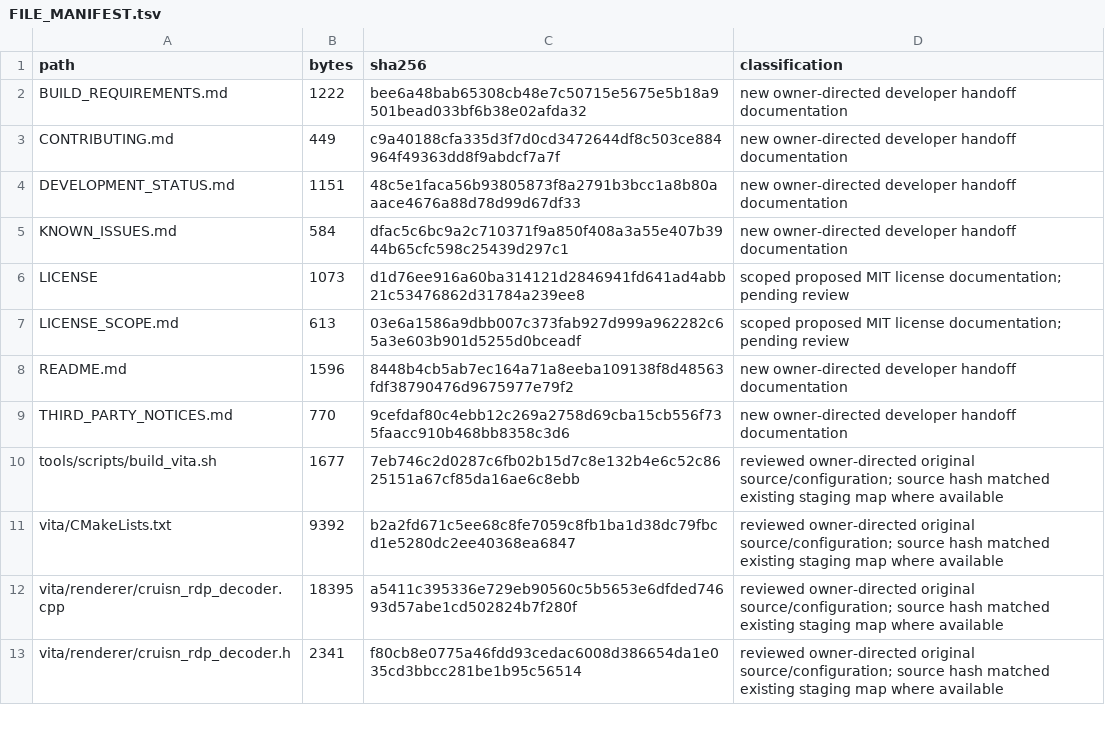
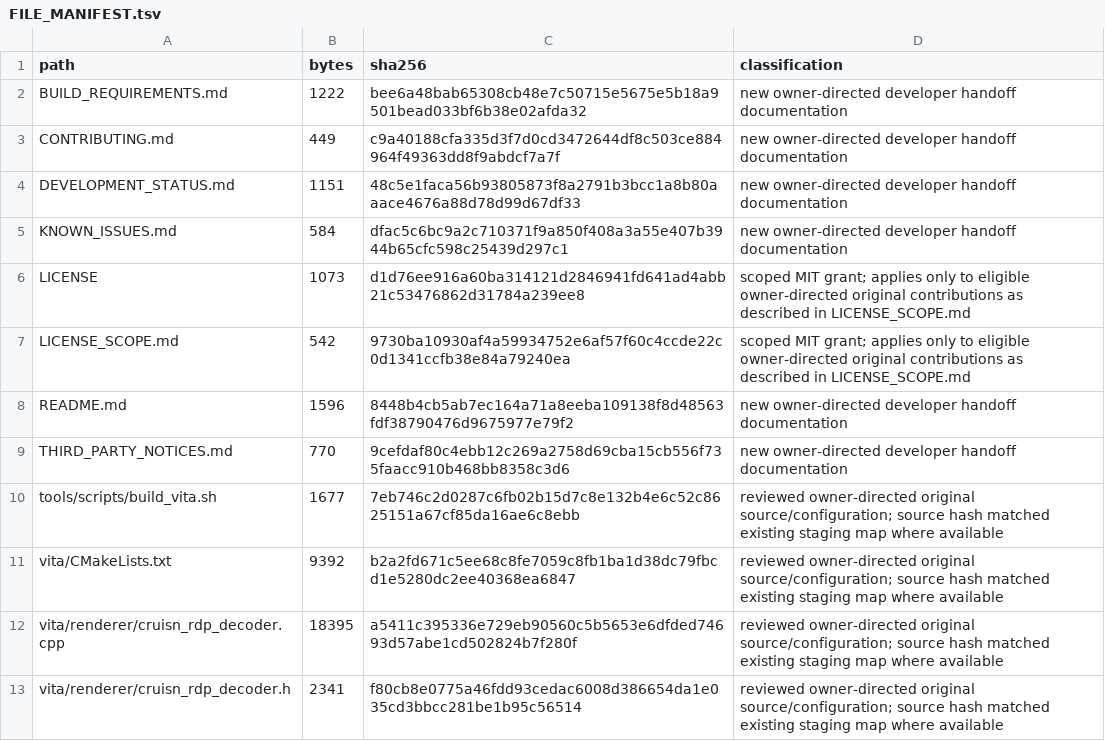
Before and after one commit to Mamaweegee123/cruisn-world-vita, a TSV file: FILE_MANIFEST.tsv, drawn as a sheet; only a part is shown.

Commit message:
Align Vita license scope documentation

```diff
--- a/FILE_MANIFEST.tsv
+++ b/FILE_MANIFEST.tsv
@@ -5,4 +5,4 @@ DEVELOPMENT_STATUS.md	1151	48c5e1faca56b93805873f8a2791b3bcc1a8b80aaace4676a88d7
 KNOWN_ISSUES.md	584	dfac5c6bc9a2c710371f9a850f408a3a55e407b3944b65cfc598c25439d297c1	new owner-directed developer handoff documentation
-LICENSE	1073	d1d76ee916a60ba314121d2846941fd641ad4abb21c53476862d31784a239ee8	scoped proposed MIT license documentation; pending review
-LICENSE_SCOPE.md	613	03e6a1586a9dbb007c373fab927d999a962282c65a3e603b901d5255d0bceadf	scoped proposed MIT license documentation; pending review
+LICENSE	1073	d1d76ee916a60ba314121d2846941fd641ad4abb21c53476862d31784a239ee8	scoped MIT grant; applies only to eligible owner-directed original contributions as described in LICENSE_SCOPE.md
+LICENSE_SCOPE.md	542	9730ba10930af4a59934752e6af57f60c4ccde22c0d1341ccfb38e84a79240ea	scoped MIT grant; applies only to eligible owner-directed original contributions as described in LICENSE_SCOPE.md
 README.md	1596	8448b4cb5ab7ec164a71a8eeba109138f8d48563fdf38790476d9675977e79f2	new owner-directed developer handoff documentation
```
Also changed, not shown: 2 other files.
